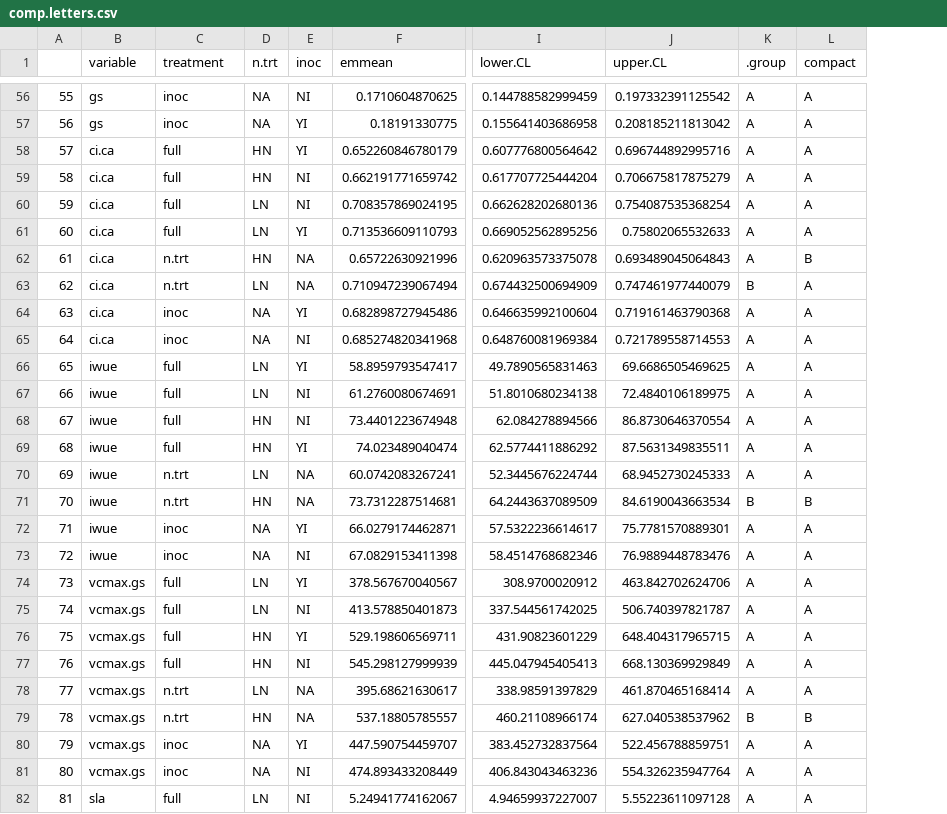
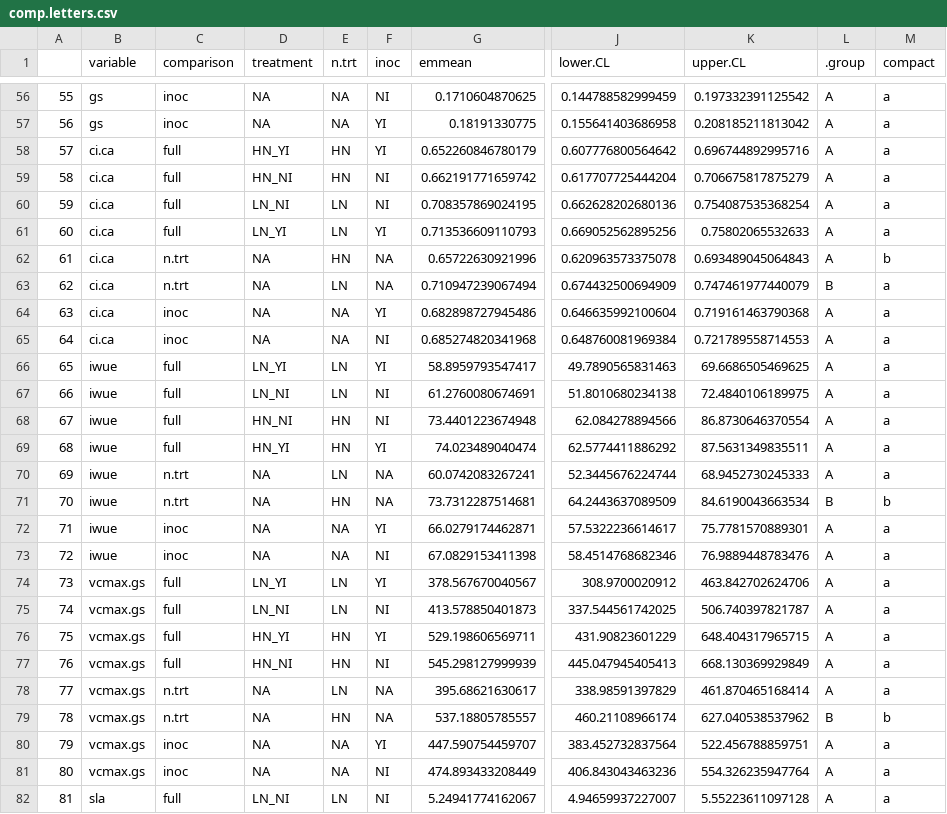
Before and after one commit to eaperkowski/NxI_soybean_phys, a CSV file: data/comp.letters.csv, drawn as a sheet; only a part is shown, gaps mark what is left out; addresses are those after the commit; the diff covers the shown part only; the diff names each change by its address in the sheet, - before the commit and + after, or states it on an @@ line.

Commit message:
minor compact letter data frame changes

```diff
--- a/data/comp.letters.csv
+++ b/data/comp.letters.csv
+column D (treatment), rows 56-82: NA | NA | HN_YI | HN_NI | LN_NI | LN_YI | NA | NA | NA | NA | LN_YI | LN_NI | HN_NI | HN_YI | NA | NA | NA | NA | LN_YI | LN_NI | HN_YI | HN_NI | NA | NA | NA | NA | LN_NI
-C1: treatment
+C1: comparison
-M56:M61 (compact): A
+M56:M61 (compact): a
-M62 (compact): B
+M62 (compact): b
-M63:M70 (compact): A
+M63:M70 (compact): a
-M71 (compact): B
+M71 (compact): b
-M72:M78 (compact): A
+M72:M78 (compact): a
-M79 (compact): B
+M79 (compact): b
-M80:M82 (compact): A
+M80:M82 (compact): a
```
Also changed, not shown: 77 edited cells elsewhere in this file, 1 other file.
